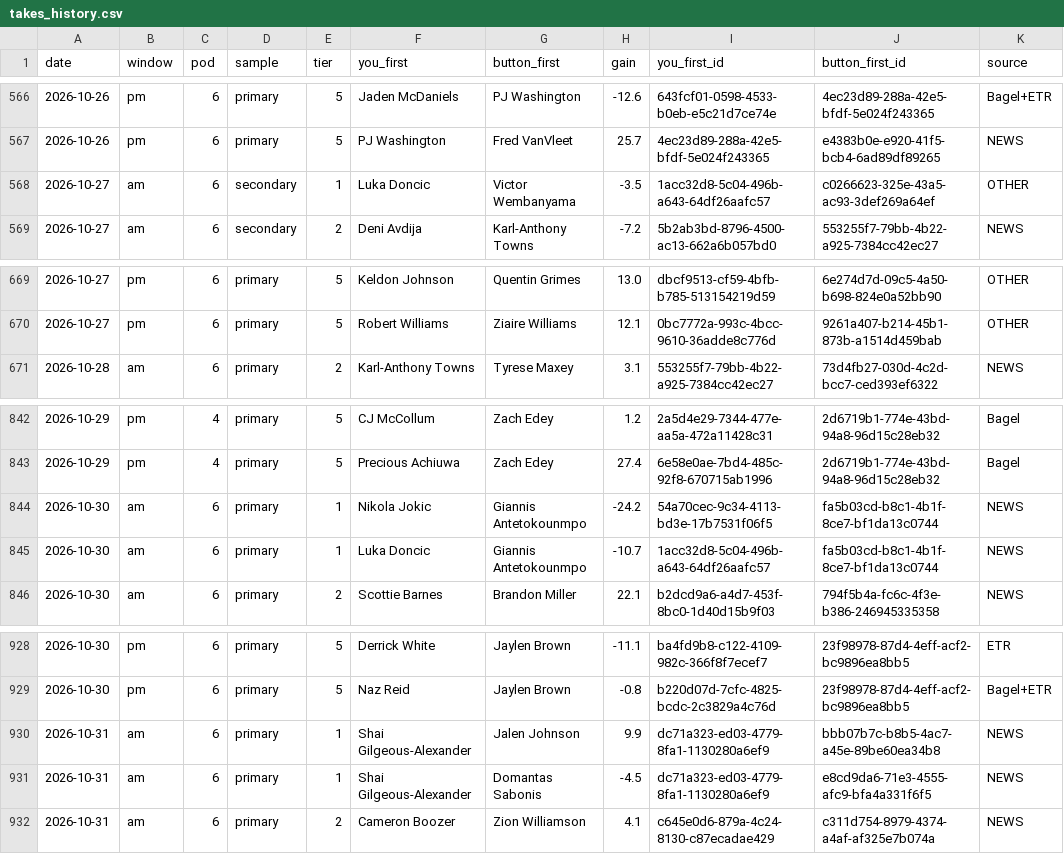
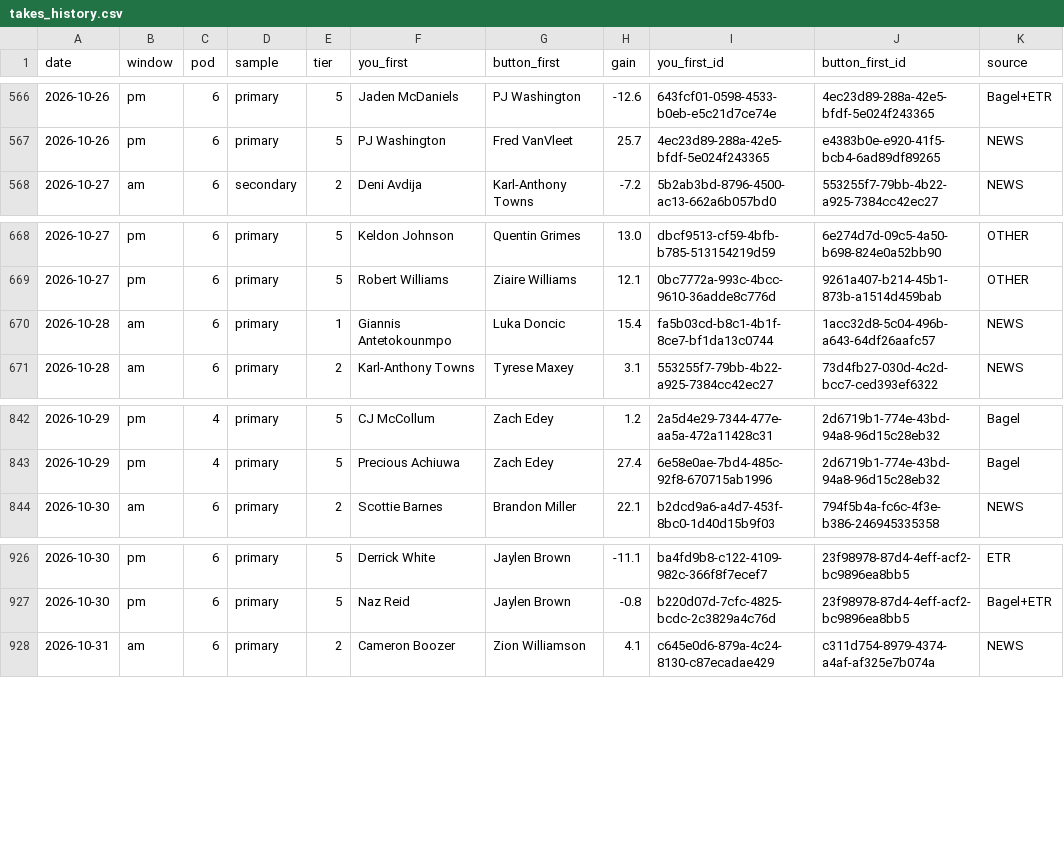
Before and after one commit to JonBoyBeats/br_rankings, a CSV file: analysis/nba/report/takes_history.csv, drawn as a sheet; only a part is shown, gaps mark what is left out; removed rows and columns are numbered as before the commit, all else as after; the diff names each change by its address in the sheet, - before the commit and + after, or states it on an @@ line.

```diff
--- a/analysis/nba/report/takes_history.csv
+++ b/analysis/nba/report/takes_history.csv
-row 568: 2026-10-27 | am | 6 | secondary | 1 | Luka Doncic | Victor Wembanyama | -3.5 | 1acc32d8-5c04-496b-a643-64df26aafc57 | c0266623-325e-43a5-ac93-3def269a64ef | OTHER
+row 670: 2026-10-28 | am | 6 | primary | 1 | Giannis Antetokounmpo | Luka Doncic | 15.4 | fa5b03cd-b8c1-4b1f-8ce7-bf1da13c0744 | 1acc32d8-5c04-496b-a643-64df26aafc57 | NEWS
-row 844: 2026-10-30 | am | 6 | primary | 1 | Nikola Jokic | Giannis Antetokounmpo | -24.2 | 54a70cec-9c34-4113-bd3e-17b7531f06f5 | fa5b03cd-b8c1-4b1f-8ce7-bf1da13c0744 | NEWS
-row 845: 2026-10-30 | am | 6 | primary | 1 | Luka Doncic | Giannis Antetokounmpo | -10.7 | 1acc32d8-5c04-496b-a643-64df26aafc57 | fa5b03cd-b8c1-4b1f-8ce7-bf1da13c0744 | NEWS
-row 930: 2026-10-31 | am | 6 | primary | 1 | Shai Gilgeous-Alexander | Jalen Johnson | 9.9 | dc71a323-ed03-4779-8fa1-1130280a6ef9 | bbb07b7c-b8b5-4ac7-a45e-89be60ea34b8 | NEWS
-row 931: 2026-10-31 | am | 6 | primary | 1 | Shai Gilgeous-Alexander | Domantas Sabonis | -4.5 | dc71a323-ed03-4779-8fa1-1130280a6ef9 | e8cd9da6-71e3-4555-afc9-bfa4a331f6f5 | NEWS
```
Also changed, not shown: 2 other files.
